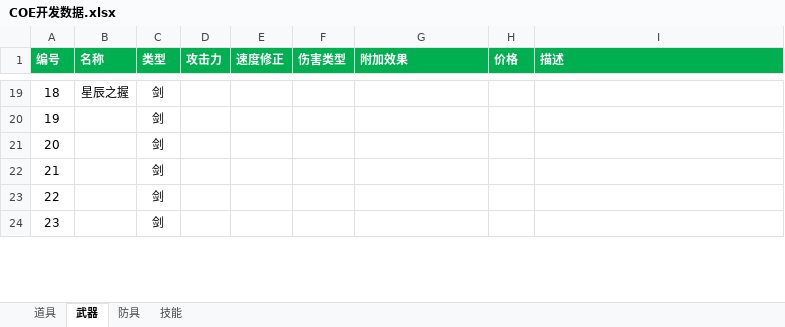
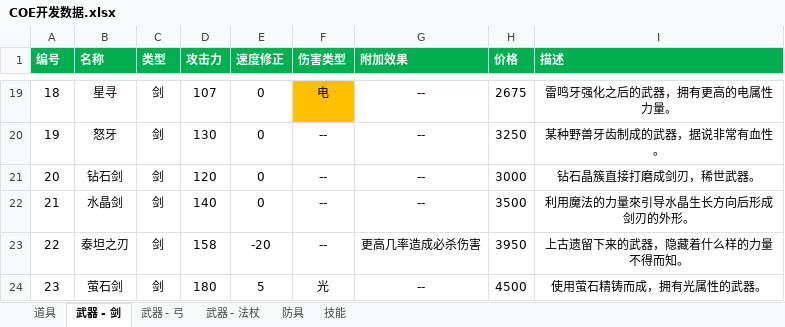
Before and after one commit to GDxU/chronicleEnd, an Excel workbook: design/COE开发数据.xlsx, sheet 武器 - 剑, drawn as a sheet; only a part is shown, gaps mark what is left out; values as stored, in another font and other column widths than the file's, no borders; conditional formats and table styles not drawn; the diff covers the shown part only; the diff names each change by its address in the sheet, - before the commit and + after, or states it on an @@ line.

```diff
--- a/design/COE开发数据.xlsx (sheet 武器 - 剑)
+++ b/design/COE开发数据.xlsx (sheet 武器 - 剑)
-sheet tab: 武器
+sheet tab: 武器 - 剑
+sheet tab: 武器 - 弓
+sheet tab: 武器 - 法杖
-B19 (名称): 星辰之握
+B19 (名称): 星寻
-D19 (攻击力): (empty)
+D19 (攻击力): 107
-E19:E22 (速度修正): (empty)
+E19:E22 (速度修正): 0
-F19 (伤害类型): (empty)
+F19 (伤害类型): 电
-F19 fill: none
+F19 fill: #FFC000
-G19:G22 (附加效果): (empty)
+G19:G22 (附加效果): --
-H19 (价格): (empty)
+H19 (价格): 2675
-I19 (描述): (empty)
+I19 (描述): 雷鸣牙强化之后的武器，拥有更高的电属性力量。
-B20 (名称): (empty)
+B20 (名称): 怒牙
-D20 (攻击力): (empty)
+D20 (攻击力): 130
-F20:F23 (伤害类型): (empty)
+F20:F23 (伤害类型): --
-H20 (价格): (empty)
+H20 (价格): 3250
-I20 (描述): (empty)
+I20 (描述): 某种野兽牙齿制成的武器，据说非常有血性。
-B21 (名称): (empty)
+B21 (名称): 钻石剑
-D21 (攻击力): (empty)
+D21 (攻击力): 120
-H21 (价格): (empty)
+H21 (价格): 3000
-I21 (描述): (empty)
+I21 (描述): 钻石晶簇直接打磨成剑刃，稀世武器。
-B22 (名称): (empty)
+B22 (名称): 水晶剑
-D22 (攻击力): (empty)
+D22 (攻击力): 140
-H22 (价格): (empty)
+H22 (价格): 3500
-I22 (描述): (empty)
+I22 (描述): 利用魔法的力量來引导水晶生长方向后形成剑刃的外形。
-B23 (名称): (empty)
+B23 (名称): 泰坦之刃
-D23 (攻击力): (empty)
+D23 (攻击力): 158
-E23 (速度修正): (empty)
+E23 (速度修正): -20
-G23 (附加效果): (empty)
+G23 (附加效果): 更高几率造成必杀伤害
-H23 (价格): (empty)
+H23 (价格): 3950
-I23 (描述): (empty)
+I23 (描述): 上古遗留下来的武器，隐藏着什么样的力量不得而知。
-B24 (名称): (empty)
+B24 (名称): 萤石剑
-D24 (攻击力): (empty)
+D24 (攻击力): 180
-E24 (速度修正): (empty)
+E24 (速度修正): 5
-F24 (伤害类型): (empty)
+F24 (伤害类型): 光
-G24 (附加效果): (empty)
+G24 (附加效果): --
-H24 (价格): (empty)
+H24 (价格): 4500
-I24 (描述): (empty)
+I24 (描述): 使用萤石精铸而成，拥有光属性的武器。
```
Also changed, not shown: 104 edited cells and cell formats elsewhere in this sheet.
